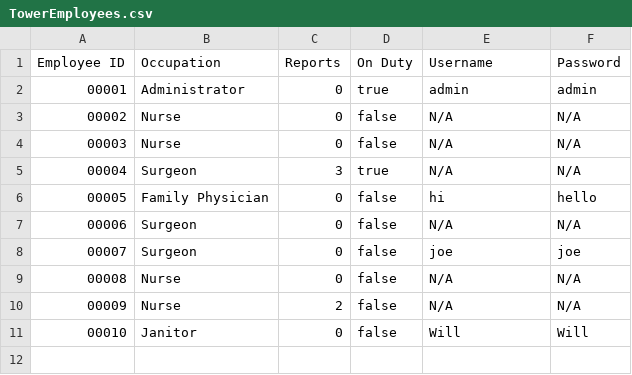
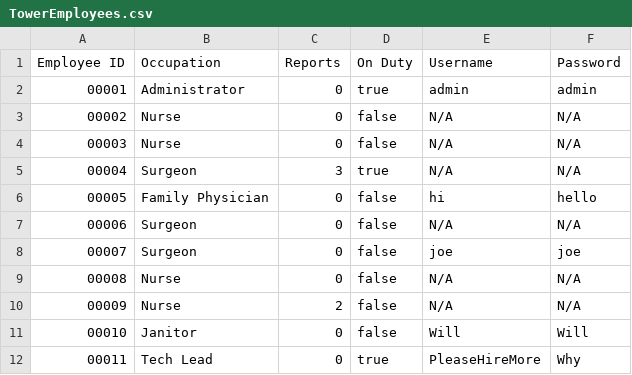
Before and after one commit to CS3733-D22-Team-U/CS3733-D22-Team-U-Final-Iteration, a CSV file: csvTables/TowerEmployees.csv, drawn as a sheet; the diff names each change by its address in the sheet, - before the commit and + after, or states it on an @@ line.

```diff
--- a/csvTables/TowerEmployees.csv
+++ b/csvTables/TowerEmployees.csv
+row 12: 00011 | Tech Lead | 0 | true | PleaseHireMore | Why
```
